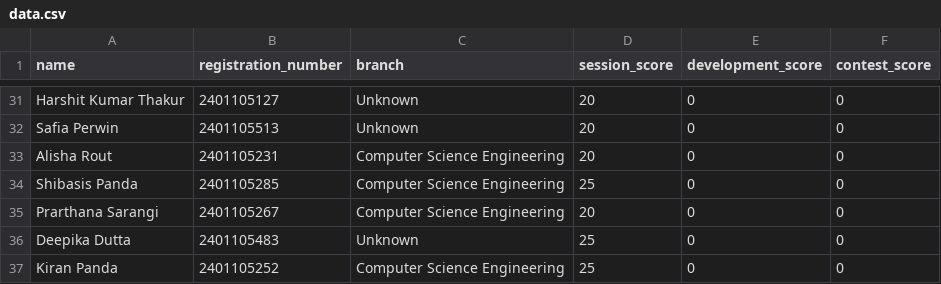
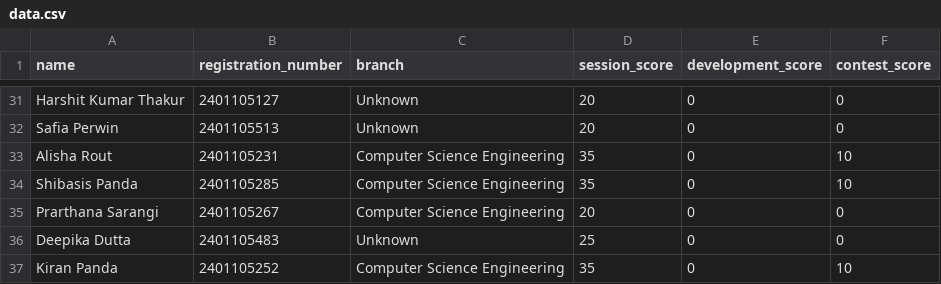
Before and after one commit to IamPritamAcharya/Test, a CSV file: data.csv, drawn as a sheet; only a part is shown, gaps mark what is left out; the diff covers the shown part only.

```diff
--- a/data.csv
+++ b/data.csv
@@ -32,6 +32,6 @@
 "Safia Perwin","2401105513","Unknown",20,0,0
-"Alisha Rout","2401105231","Computer Science Engineering",20,0,0
-"Shibasis Panda","2401105285","Computer Science Engineering",25,0,0
+"Alisha Rout","2401105231","Computer Science Engineering",35,0,10
+"Shibasis Panda","2401105285","Computer Science Engineering",35,0,10
 "Prarthana Sarangi","2401105267","Computer Science Engineering",20,0,0
 "Deepika Dutta","2401105483","Unknown",25,0,0
-"Kiran Panda","2401105252","Computer Science Engineering",25,0,0
+"Kiran Panda","2401105252","Computer Science Engineering",35,0,10
```
Also changed, not shown: 17 edited cells elsewhere in this file.
